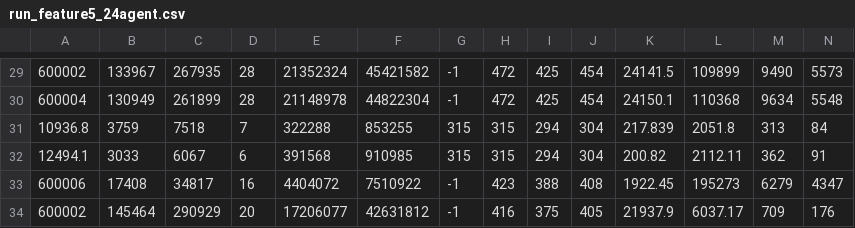
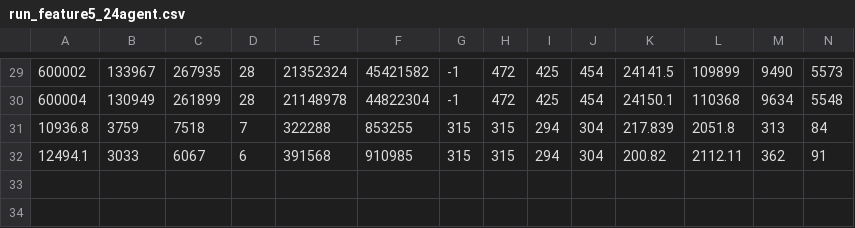
Before and after one commit to hta1996/CBSH2-master, a CSV file: run_feature5_24agent.csv, drawn as a sheet; only a part is shown, gaps mark what is left out; rows hold the shown columns only; the diff names each change by its address in the sheet, - before the commit and + after, or states it on an @@ line.

```diff
--- a/run_feature5_24agent.csv
+++ b/run_feature5_24agent.csv
-row 33: 600006 | 17408 | 34817 | 16 | 4404072 | 7510922 | -1 | 423 | 388 | 408 | 1922.45 | 195273 | 6279 | 4347
-row 34: 600002 | 145464 | 290929 | 20 | 17206077 | 42631812 | -1 | 416 | 375 | 405 | 21937.9 | 6037.17 | 709 | 176
```
Also changed, not shown: tp.csv, 30 other files.
